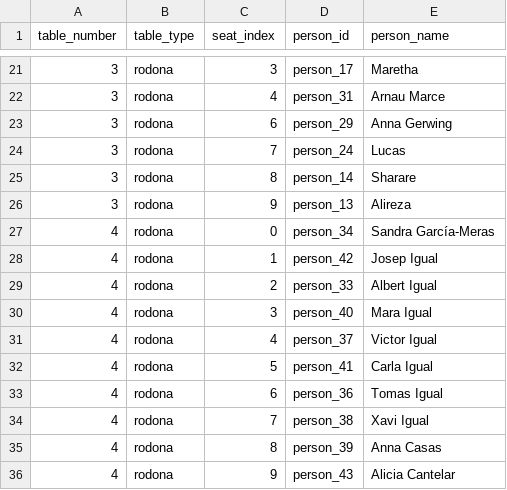
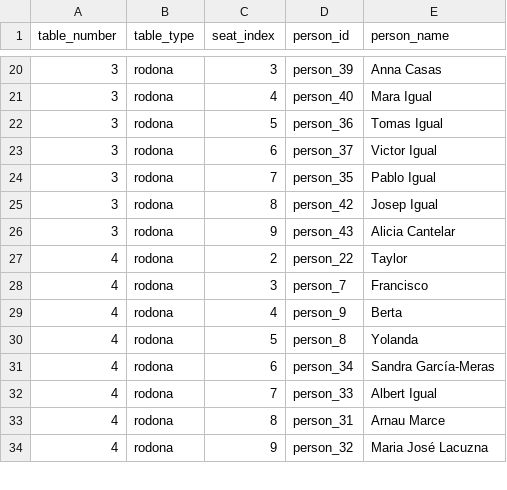
Before and after one commit to jmigual/wedding-seating-optimizer, a CSV file: examples/tmp_out.csv, drawn as a sheet; only a part is shown, gaps mark what is left out; the diff covers the shown part only.

```diff
--- a/examples/tmp_out.csv
+++ b/examples/tmp_out.csv
@@ -21,16 +20,15 @@ table_number,table_type,seat_index,person_id,person_name
-3,rodona,3,person_17,Maretha
-3,rodona,4,person_31,Arnau Marce
-3,rodona,6,person_29,Anna Gerwing
-3,rodona,7,person_24,Lucas
-3,rodona,8,person_14,Sharare
-3,rodona,9,person_13,Alireza
-4,rodona,0,person_34,Sandra García-Meras
-4,rodona,1,person_42,Josep Igual
-4,rodona,2,person_33,Albert Igual
-4,rodona,3,person_40,Mara Igual
-4,rodona,4,person_37,Victor Igual
-4,rodona,5,person_41,Carla Igual
-4,rodona,6,person_36,Tomas Igual
-4,rodona,7,person_38,Xavi Igual
-4,rodona,8,person_39,Anna Casas
-4,rodona,9,person_43,Alicia Cantelar
+3,rodona,3,person_39,Anna Casas
+3,rodona,4,person_40,Mara Igual
+3,rodona,5,person_36,Tomas Igual
+3,rodona,6,person_37,Victor Igual
+3,rodona,7,person_35,Pablo Igual
+3,rodona,8,person_42,Josep Igual
+3,rodona,9,person_43,Alicia Cantelar
+4,rodona,2,person_22,Taylor
+4,rodona,3,person_7,Francisco
+4,rodona,4,person_9,Berta
+4,rodona,5,person_8,Yolanda
+4,rodona,6,person_34,Sandra García-Meras
+4,rodona,7,person_33,Albert Igual
+4,rodona,8,person_31,Arnau Marce
+4,rodona,9,person_32,Maria José Lacuzna
```
Also changed, not shown: 2 added rows, 1 removed row and 44 edited cells elsewhere in this file, 4 other files.
